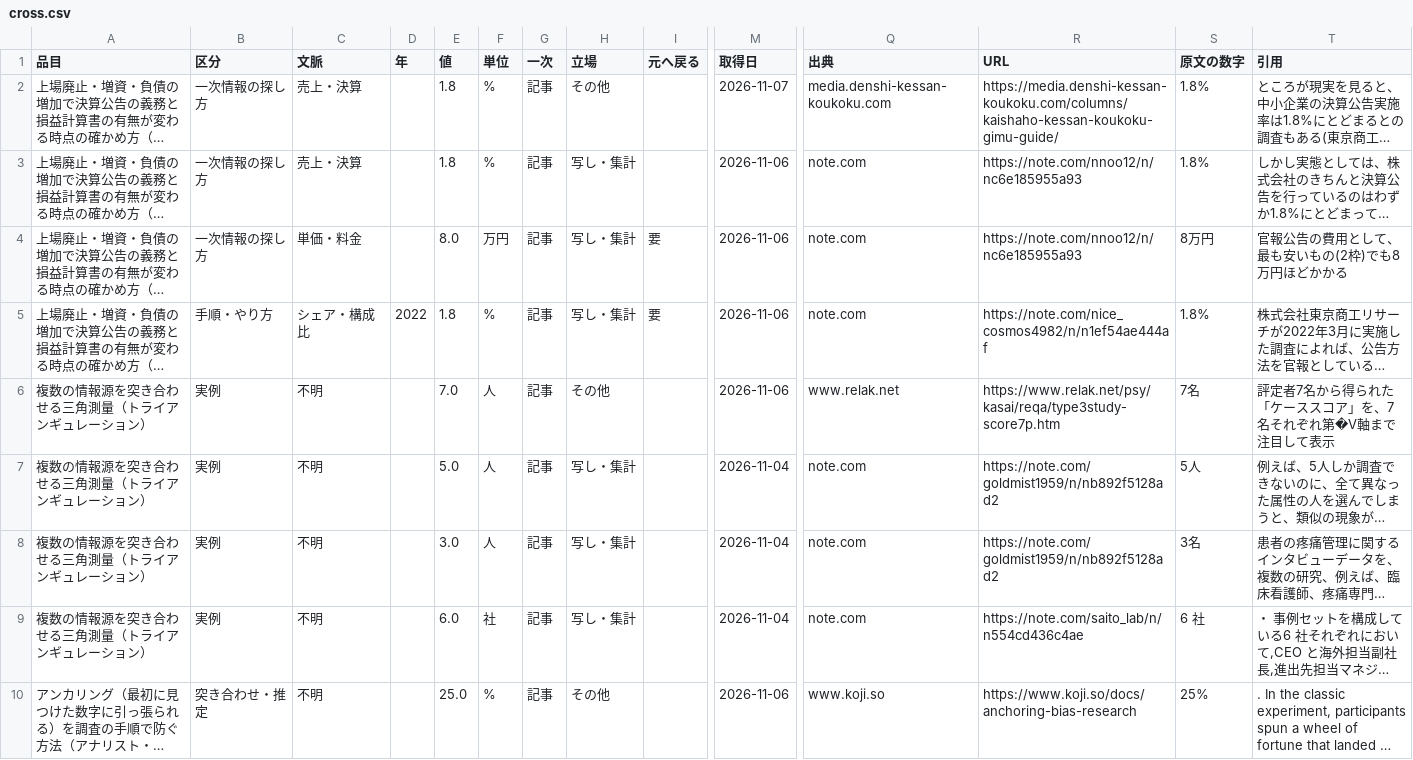
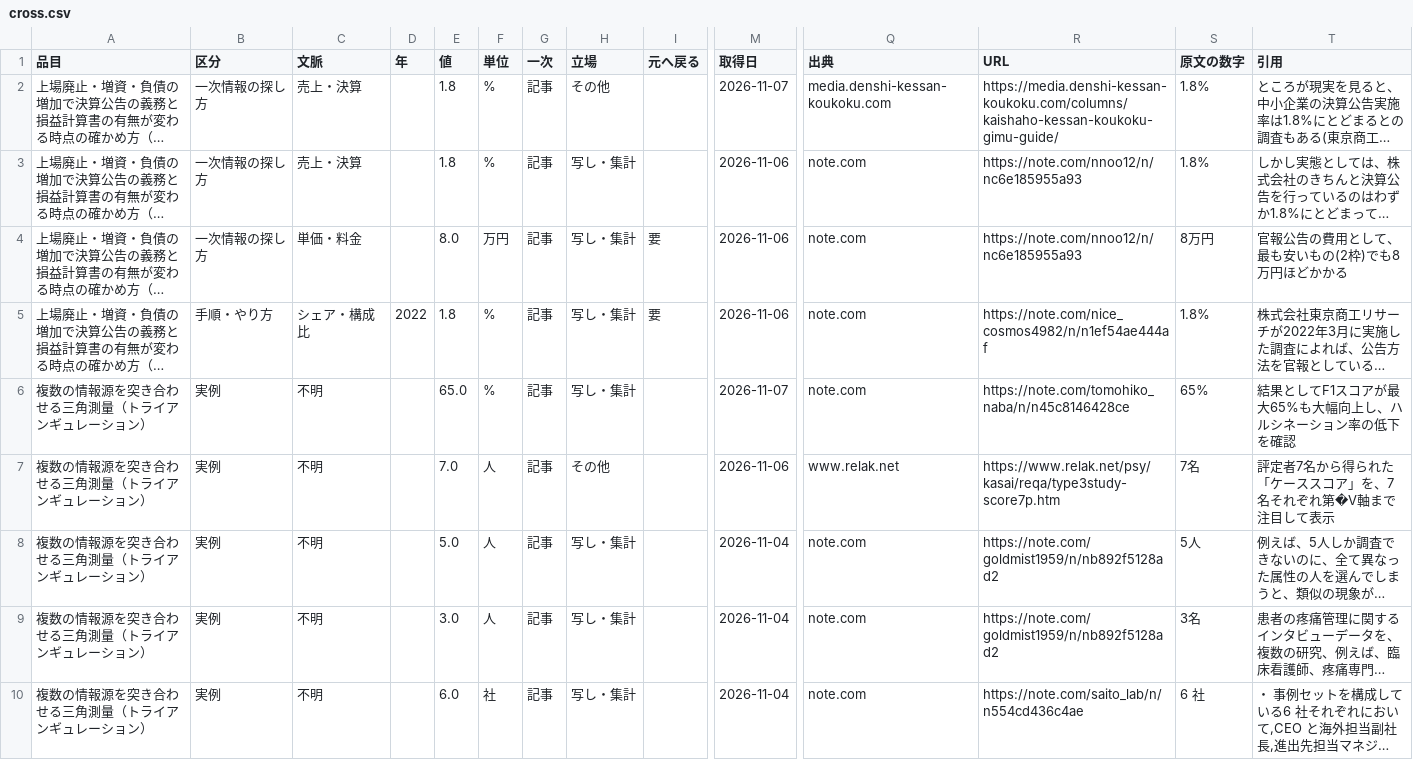
Before and after one commit to a-one-road-official/Researcher, a CSV file: researcher/out/research_method/cross.csv, drawn as a sheet; only a part is shown, gaps mark what is left out; the shorter side is filled out with more unchanged rows; long unchanged cells end in …; rows hold the shown columns only; the diff names each change by its address in the sheet, - before the commit and + after, or states it on an @@ line.

```diff
--- a/researcher/out/research_method/cross.csv
+++ b/researcher/out/research_method/cross.csv
+row 6: 複数の情報源を突き合わせる三角測量（トライアンギュレーション） | 実例 | 不明 |  | 65.0 | % | 記事 | 写し・集計 |  | 2026-11-07 | note.com | https://note.com/tomohiko_naba/n/n45c8146428ce | 65% | 結果としてF1スコアが最大65%も大幅向上し、ハルシネーション率の低下を確認
```
Also changed, not shown: researcher/out/research_method/summary.csv, 15 other files.
